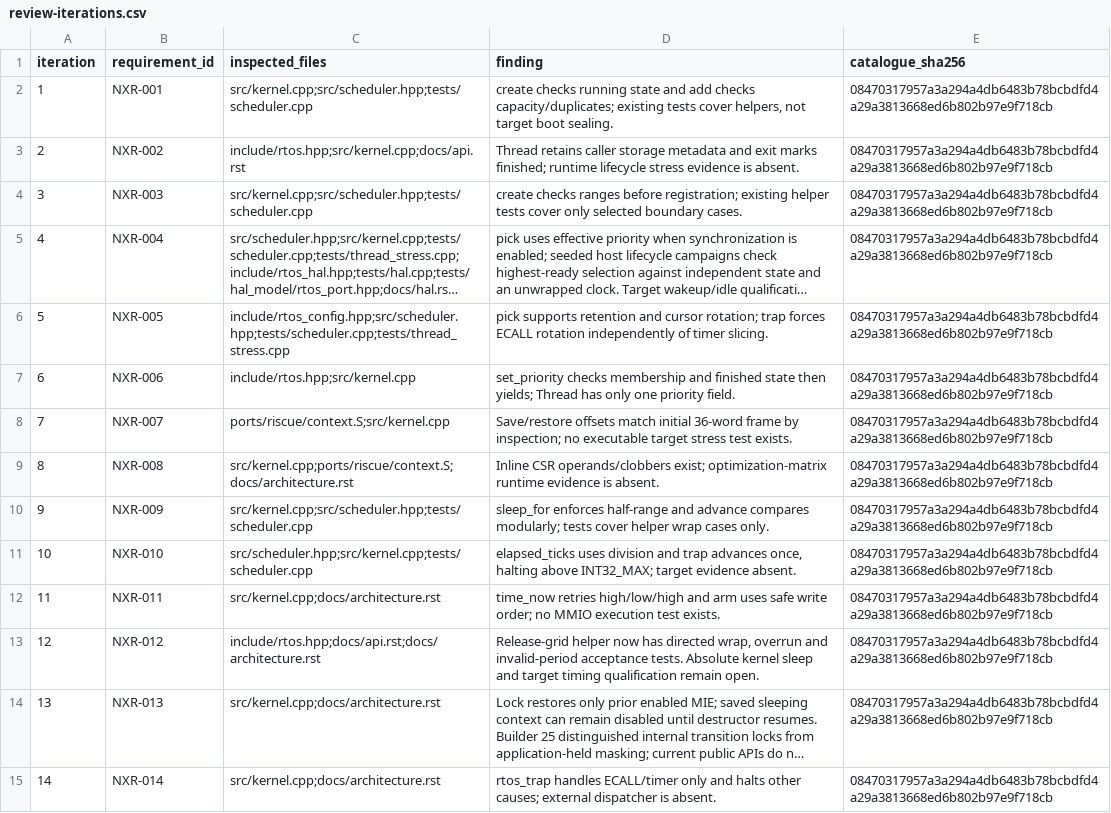
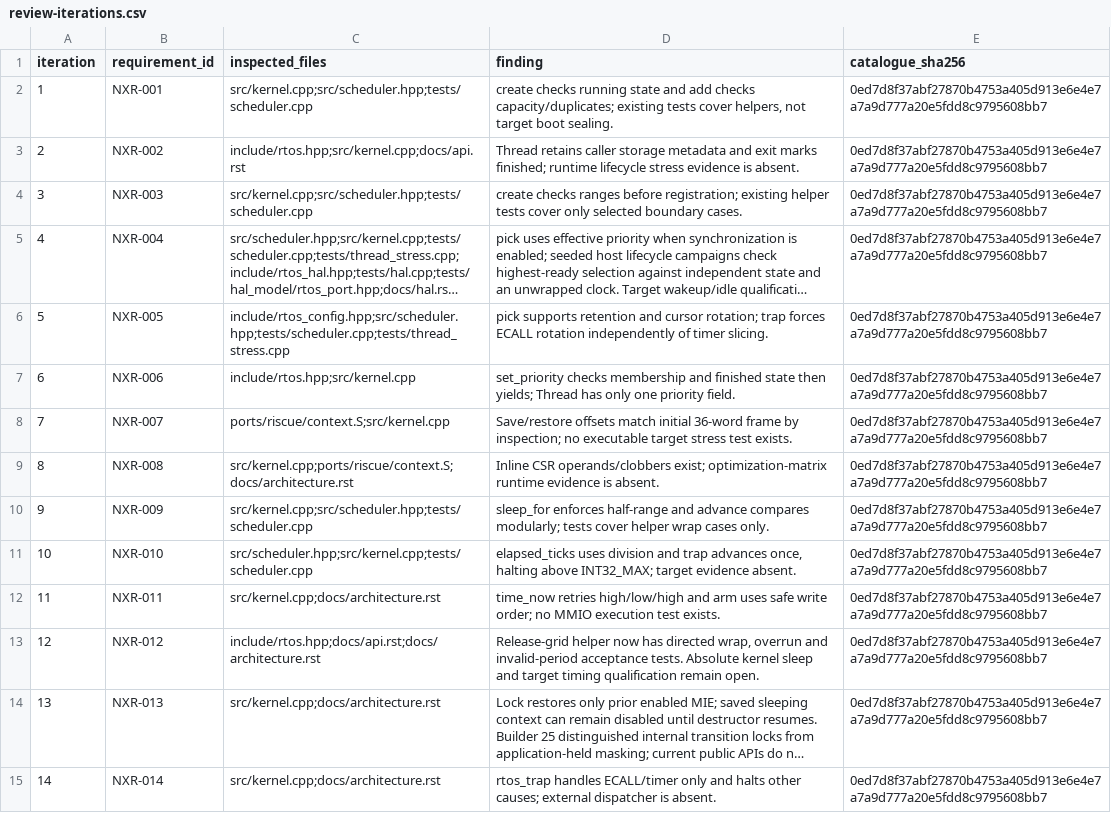
Before and after one commit to jeffadickson/rtos, a CSV file: requirements/review-iterations.csv, drawn as a sheet; only a part is shown; long unchanged cells end in …; the diff covers the shown part only; the diff names each change by its address in the sheet, - before the commit and + after, or states it on an @@ line.

```diff
--- a/requirements/review-iterations.csv
+++ b/requirements/review-iterations.csv
-E2:E15 (catalogue_sha256): 08470317957a3a294a4db6483b78bcbdfd4a29a3813668ed6b802b97e9f718cb
+E2:E15 (catalogue_sha256): 0ed7d8f37abf27870b4753a405d913e6e4e7a7a9d777a20e5fdd8c9795608bb7
```
Also changed, not shown: 149 edited cells elsewhere in this file, requirements/campaign-200/iterations.tsv, requirements/campaign-200/links.tsv, 12 other files.
